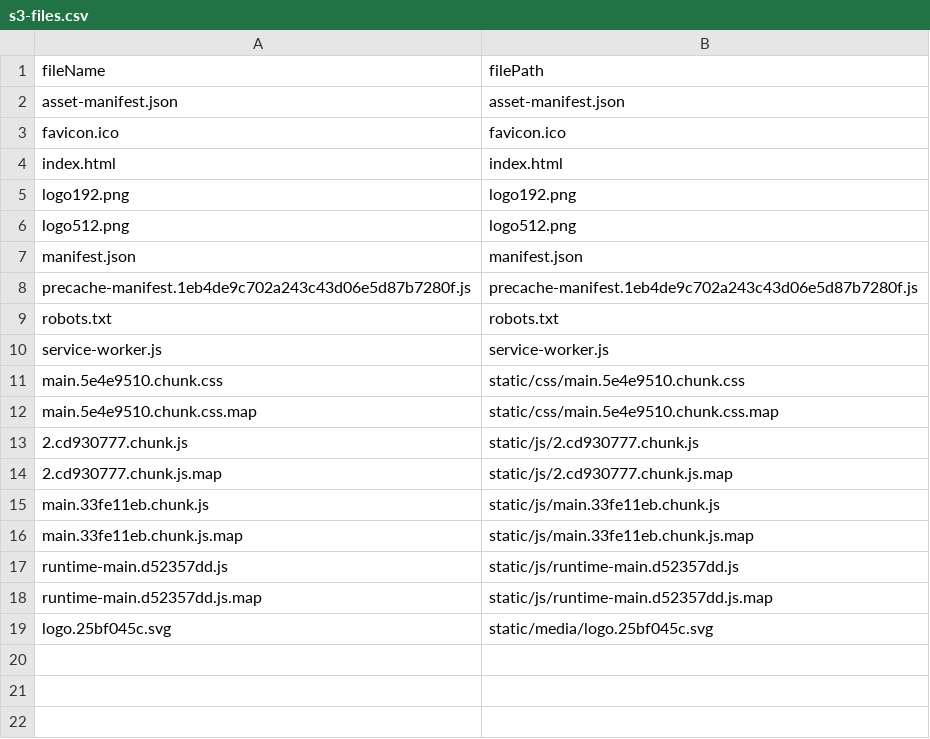
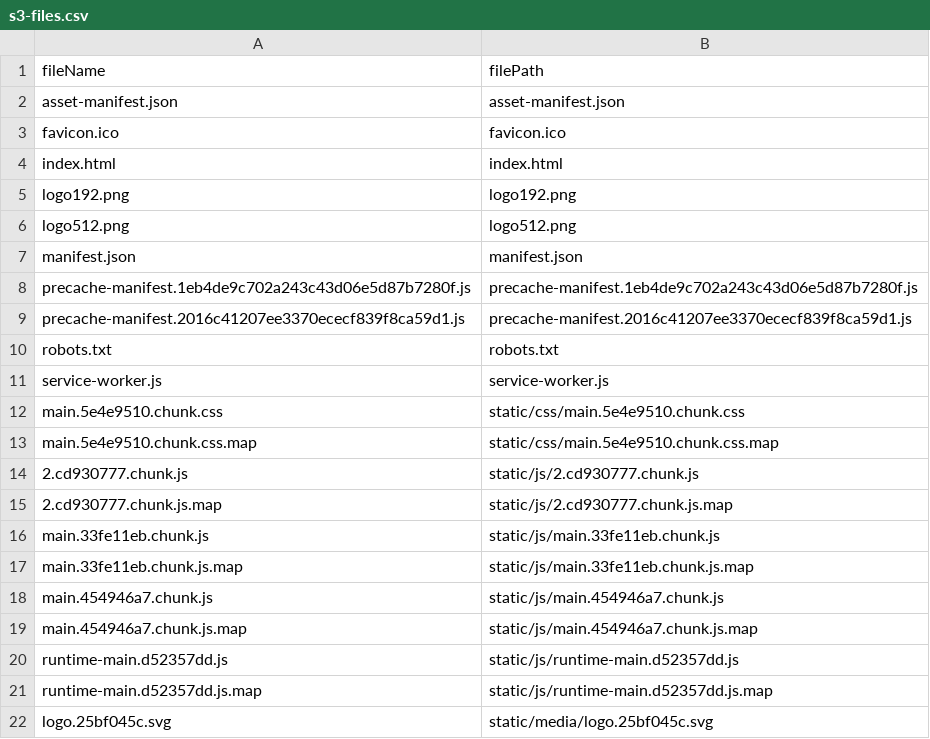
Before and after one commit to krasnovandr/awsmentoring, a CSV file: s3-files.csv, drawn as a sheet; the diff names each change by its address in the sheet, - before the commit and + after, or states it on an @@ line.

```diff
--- a/s3-files.csv
+++ b/s3-files.csv
+row 9: precache-manifest.2016c41207ee3370ececf839f8ca59d1.js | precache-manifest.2016c41207ee3370ececf839f8ca59d1.js
+row 18: main.454946a7.chunk.js | static/js/main.454946a7.chunk.js
+row 19: main.454946a7.chunk.js.map | static/js/main.454946a7.chunk.js.map
```
Also changed, not shown: 4 other files.
